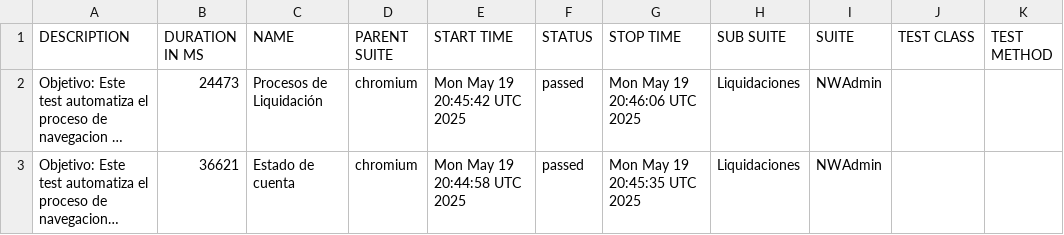
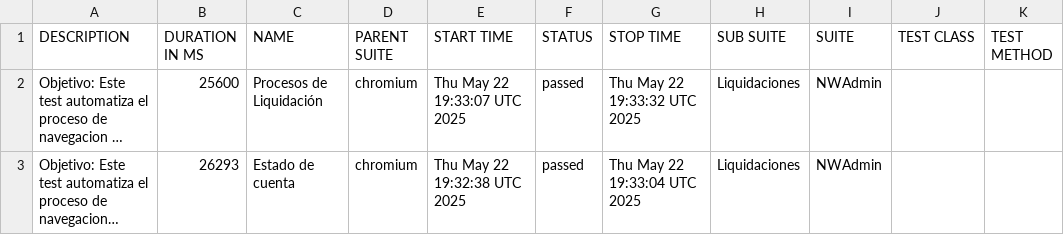
Before and after one commit to maxii1221/testAuto, a CSV file: allure-report/data/suites.csv, drawn as a sheet; long unchanged cells end in …; the diff names each change by its address in the sheet, - before the commit and + after, or states it on an @@ line.

```diff
--- a/allure-report/data/suites.csv
+++ b/allure-report/data/suites.csv
-B2 (DURATION IN MS): 24473
+B2 (DURATION IN MS): 25600
-E2 (START TIME): Mon May 19 20:45:42 UTC 2025
+E2 (START TIME): Thu May 22 19:33:07 UTC 2025
-G2 (STOP TIME): Mon May 19 20:46:06 UTC 2025
+G2 (STOP TIME): Thu May 22 19:33:32 UTC 2025
-B3 (DURATION IN MS): 36621
+B3 (DURATION IN MS): 26293
-E3 (START TIME): Mon May 19 20:44:58 UTC 2025
+E3 (START TIME): Thu May 22 19:32:38 UTC 2025
-G3 (STOP TIME): Mon May 19 20:45:35 UTC 2025
+G3 (STOP TIME): Thu May 22 19:33:04 UTC 2025
```
Also changed, not shown: 33 other files.
